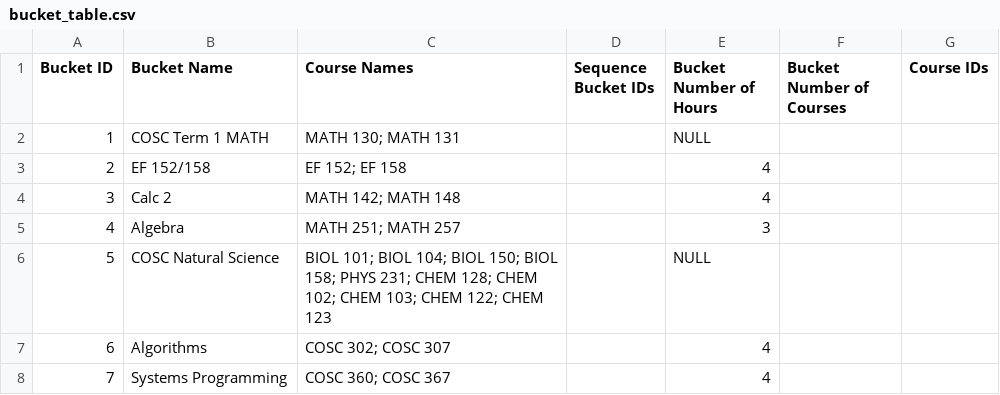
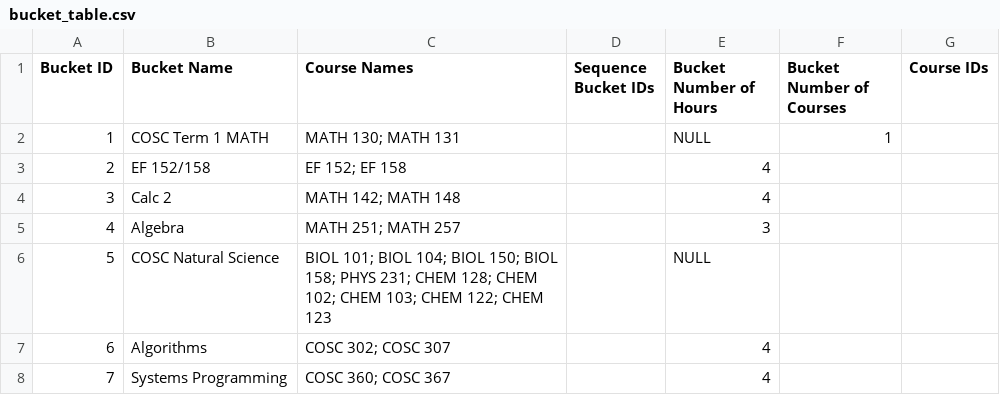
Before and after one commit to ryandperry/Alternate-Career-Planner, a CSV file: data_collection/bucket_table.csv, drawn as a sheet; only a part is shown.

Commit message:
bug fixing

```diff
--- a/data_collection/bucket_table.csv
+++ b/data_collection/bucket_table.csv
@@ -1,3 +1,3 @@
 Bucket ID,Bucket Name,Course Names,Sequence Bucket IDs,Bucket Number of Hours,Bucket Number of Courses,Course IDs
-1,COSC Term 1 MATH,MATH 130; MATH 131,,NULL,,
+1,COSC Term 1 MATH,MATH 130; MATH 131,,NULL,1,
 2,EF 152/158,EF 152; EF 158,,4,,
```
